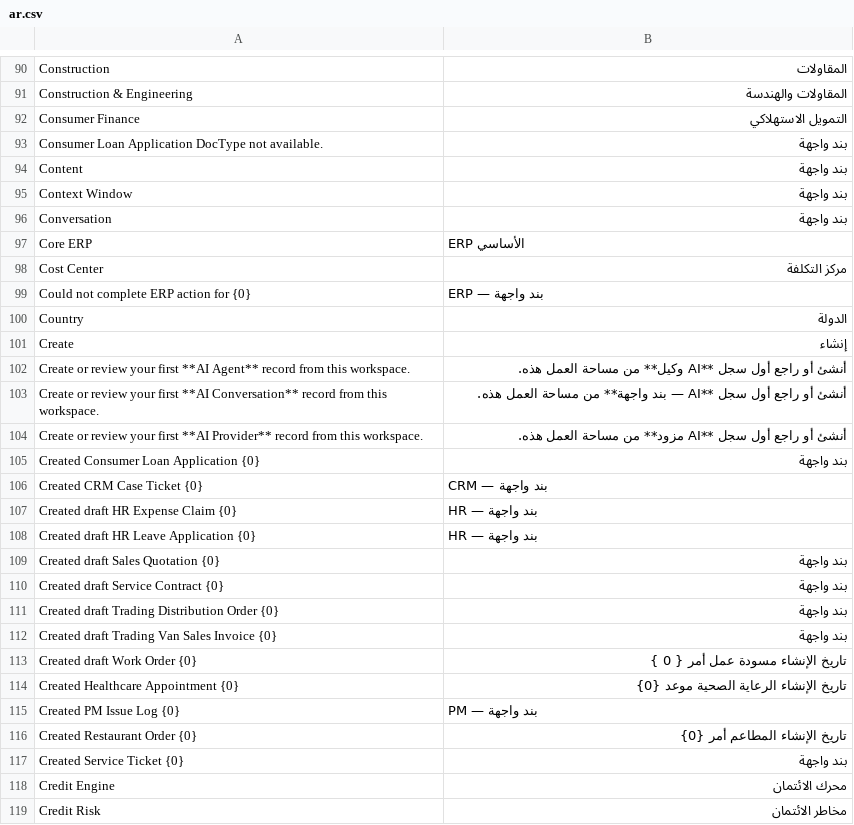
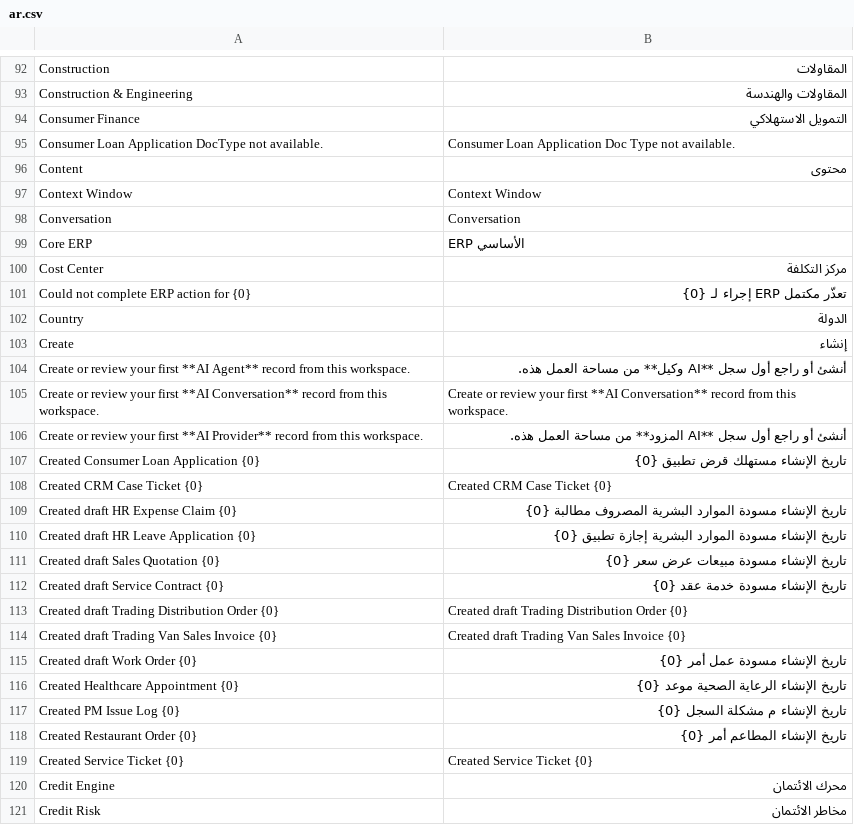
Before and after one commit to ErpGenex/omnexa_ai_employee, a CSV file: omnexa_ai_employee/translations/ar.csv, drawn as a sheet; only a part is shown, gaps mark what is left out; the diff covers the shown part only.

```diff
--- a/omnexa_ai_employee/translations/ar.csv
+++ b/omnexa_ai_employee/translations/ar.csv
@@ -92,9 +94,9 @@ Construction & Engineering,المقاولات والهندسة
 Consumer Finance,التمويل الاستهلاكي
-Consumer Loan Application DocType not available.,بند واجهة
-Content,بند واجهة
-Context Window,بند واجهة
-Conversation,بند واجهة
+Consumer Loan Application DocType not available.,Consumer Loan Application Doc Type not available.
+Content,محتوى
+Context Window,Context Window
+Conversation,Conversation
 Core ERP,ERP الأساسي
 Cost Center,مركز التكلفة
-Could not complete ERP action for {0},ERP — بند واجهة
+Could not complete ERP action for {0},تعذّر مكتمل ERP إجراء لـ {0}
 Country,الدولة
@@ -102,17 +104,17 @@ Create,إنشاء
 Create or review your first **AI Agent** record from this workspace.,أنشئ أو راجع أول سجل **AI وكيل** من مساحة العمل هذه.
-Create or review your first **AI Conversation** record from this workspace.,أنشئ أو راجع أول سجل **AI — بند واجهة** من مساحة العمل هذه.
-Create or review your first **AI Provider** record from this workspace.,أنشئ أو راجع أول سجل **AI مزود** من مساحة العمل هذه.
-Created Consumer Loan Application {0},بند واجهة
-Created CRM Case Ticket {0},CRM — بند واجهة
-Created draft HR Expense Claim {0},HR — بند واجهة
-Created draft HR Leave Application {0},HR — بند واجهة
-Created draft Sales Quotation {0},بند واجهة
-Created draft Service Contract {0},بند واجهة
-Created draft Trading Distribution Order {0},بند واجهة
-Created draft Trading Van Sales Invoice {0},بند واجهة
-Created draft Work Order {0},تاريخ الإنشاء مسودة عمل أمر { 0 }
+Create or review your first **AI Conversation** record from this workspace.,Create or review your first **AI Conversation** record from this workspace.
+Create or review your first **AI Provider** record from this workspace.,أنشئ أو راجع أول سجل **AI المزود** من مساحة العمل هذه.
+Created Consumer Loan Application {0},تاريخ الإنشاء مستهلك قرض تطبيق {0}
+Created CRM Case Ticket {0},Created CRM Case Ticket {0}
+Created draft HR Expense Claim {0},تاريخ الإنشاء مسودة الموارد البشرية المصروف مطالبة {0}
+Created draft HR Leave Application {0},تاريخ الإنشاء مسودة الموارد البشرية إجازة تطبيق {0}
+Created draft Sales Quotation {0},تاريخ الإنشاء مسودة مبيعات عرض سعر {0}
+Created draft Service Contract {0},تاريخ الإنشاء مسودة خدمة عقد {0}
+Created draft Trading Distribution Order {0},Created draft Trading Distribution Order {0}
+Created draft Trading Van Sales Invoice {0},Created draft Trading Van Sales Invoice {0}
+Created draft Work Order {0},تاريخ الإنشاء مسودة عمل أمر {0}
 Created Healthcare Appointment {0},تاريخ الإنشاء الرعاية الصحية موعد {0}
-Created PM Issue Log {0},PM — بند واجهة
+Created PM Issue Log {0},تاريخ الإنشاء م مشكلة السجل {0}
 Created Restaurant Order {0},تاريخ الإنشاء المطاعم أمر {0}
-Created Service Ticket {0},بند واجهة
+Created Service Ticket {0},Created Service Ticket {0}
 Credit Engine,محرك الائتمان
```
Also changed, not shown: 13 added rows and 133 edited cells elsewhere in this file, 11 other files.
